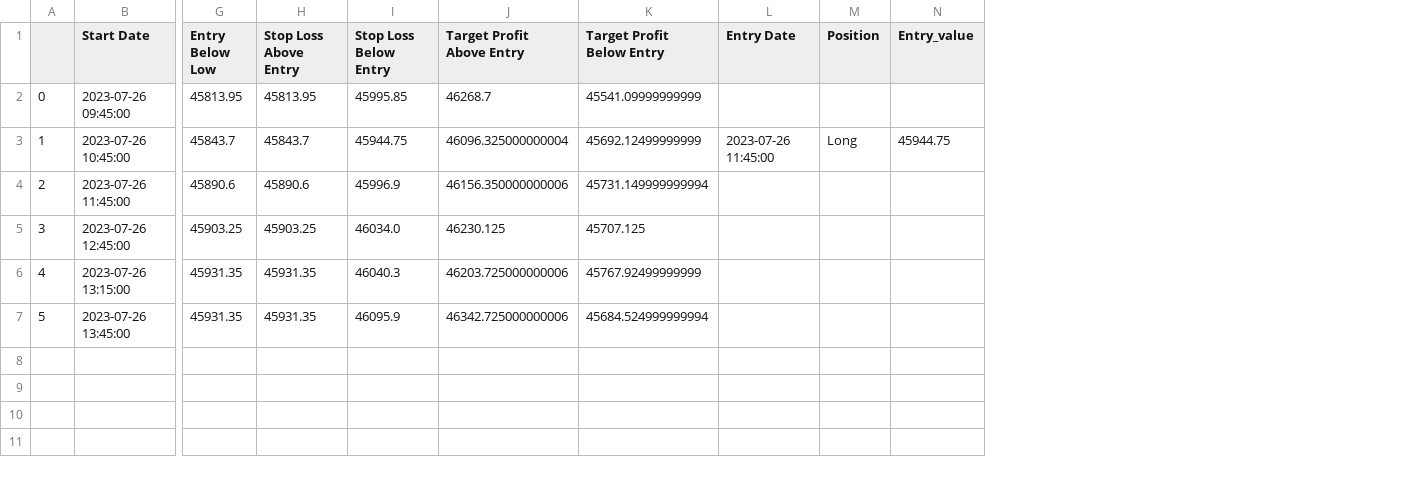
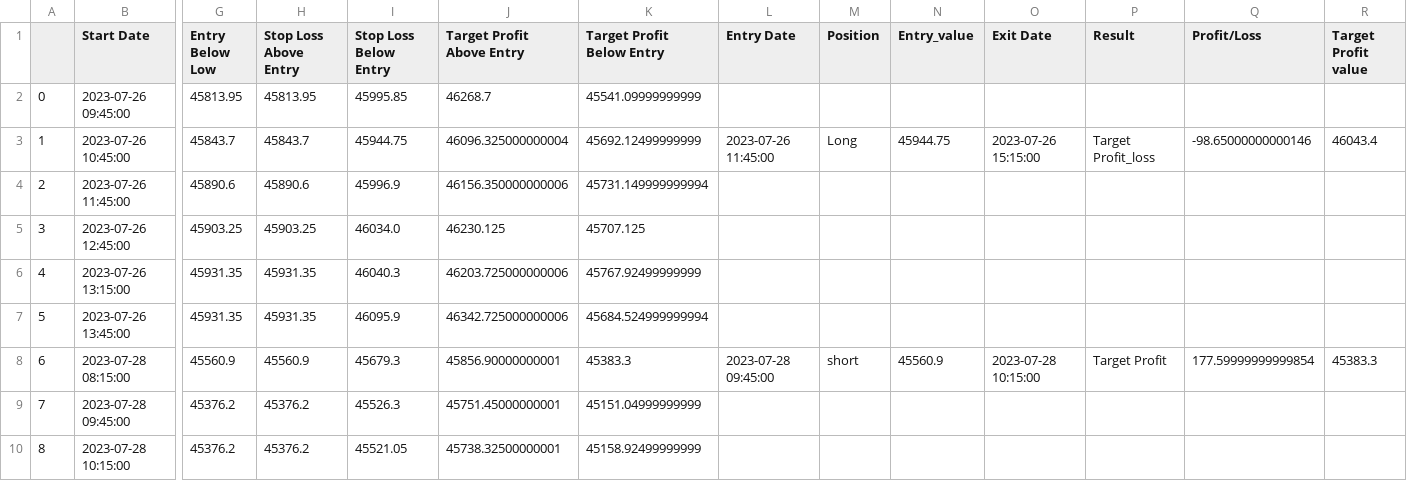
Before and after one commit to chetanlondhe1112/stocks_algo_streamlit, a CSV file: tls_dash/new3.csv, drawn as a sheet; only a part is shown, gaps mark what is left out; rows hold the shown columns only; the diff names each change by its address in the sheet, - before the commit and + after, or states it on an @@ line.

```diff
--- a/tls_dash/new3.csv
+++ b/tls_dash/new3.csv
+column O (Exit Date), row 3: 2023-07-26 15:15:00
+column P (Result), row 3: Target Profit_loss
+column Q (Profit/Loss), row 3: -98.65000000000146
+column R (Target Profit value), row 3: 46043.4
+row 8: 6 | 2023-07-28 08:15:00 | 45560.9 | 45560.9 | 45679.3 | 45856.90000000001 | 45383.3 | 2023-07-28 09:45:00 | short | 45560.9 | 2023-07-28 10:15:00 | Target Profit | 177.59999999999854 | 45383.3
+row 9: 7 | 2023-07-28 09:45:00 | 45376.2 | 45376.2 | 45526.3 | 45751.45000000001 | 45151.04999999999
+row 10: 8 | 2023-07-28 10:15:00 | 45376.2 | 45376.2 | 45521.05 | 45738.32500000001 | 45158.92499999999
```
Also changed, not shown: st_dash/login/csv/ltp_data.csv, tls_dash/NIFTY BANK.csv, 29 other files.
